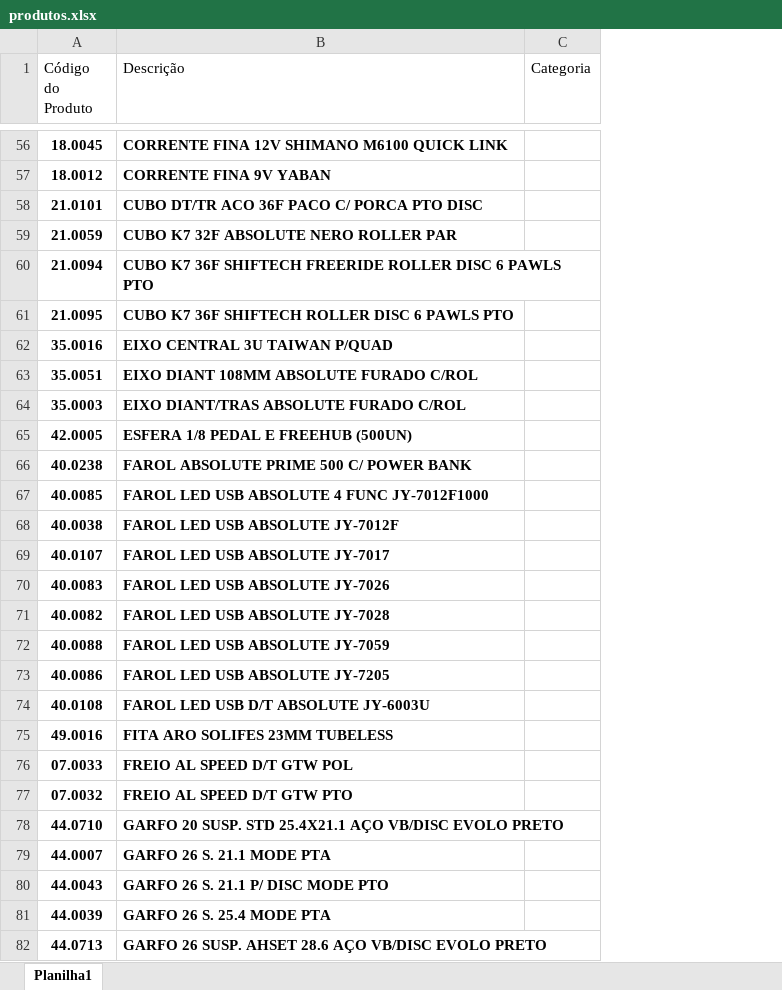
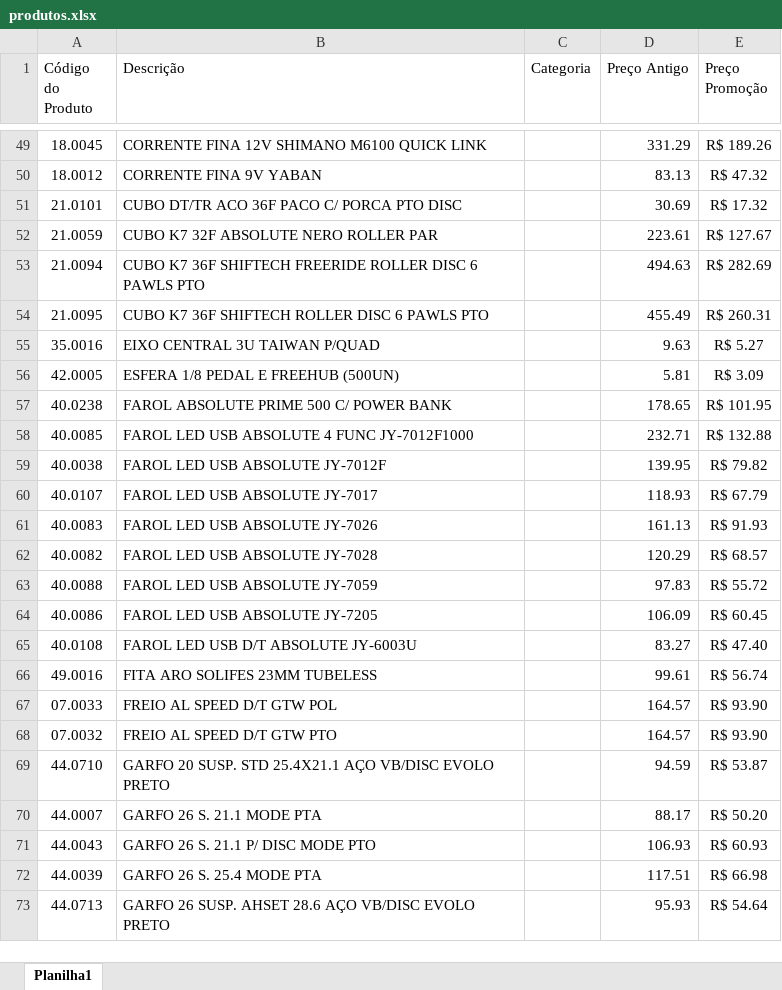
Before and after one commit to RafaelSilvaCastro/gerador-catalogo-python, an Excel workbook: produtos.xlsx, sheet Planilha1, drawn as a sheet; only a part is shown, gaps mark what is left out; values as stored, in another font and other column widths than the file's, no borders; removed rows and columns are numbered as before the commit, all else as after; the diff covers the shown part only; the diff names each change by its address in the sheet, - before the commit and + after, or states it on an @@ line.

```diff
--- a/produtos.xlsx (sheet Planilha1)
+++ b/produtos.xlsx (sheet Planilha1)
+column D (Preço Antigo), rows 49-73: 331.29 | 83.13 | 30.69 | 223.61 | 494.63 | 455.49 | 9.63 | 5.81 | 178.65 | 232.71 | 139.95 | 118.93 | 161.13 | 120.29 | 97.83 | 106.09 | 83.27 | 99.61 | 164.57 | 164.57 | 94.59 | 88.17 | 106.93 | 117.51 | 95.93
+column E (Preço Promoção), rows 49-73: R$ 189.26 | R$ 47.32 | R$ 17.32 | R$ 127.67 | R$ 282.69 | R$ 260.31 | R$ 5.27 | R$ 3.09 | R$ 101.95 | R$ 132.88 | R$ 79.82 | R$ 67.79 | R$ 91.93 | R$ 68.57 | R$ 55.72 | R$ 60.45 | R$ 47.40 | R$ 56.74 | R$ 93.90 | R$ 93.90 | R$ 53.87 | R$ 50.20 | R$ 60.93 | R$ 66.98 | R$ 54.64
-A49:B55 bold: on
+A49:B55 bold: off
-row 63: 35.0051 | EIXO DIANT 108MM ABSOLUTE FURADO C/ROL
-row 64: 35.0003 | EIXO DIANT/TRAS ABSOLUTE FURADO C/ROL
-A56:B73 bold: on
+A56:B73 bold: off
```
Also changed, not shown: 13 removed rows, 31 edited cells and cell formats elsewhere in this sheet, 2 other files.
